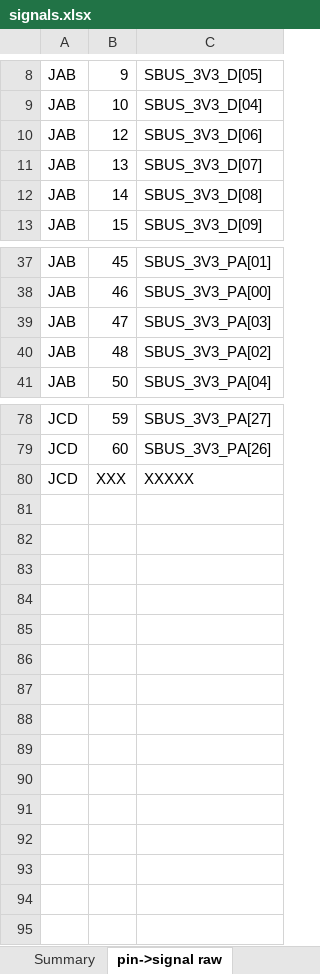
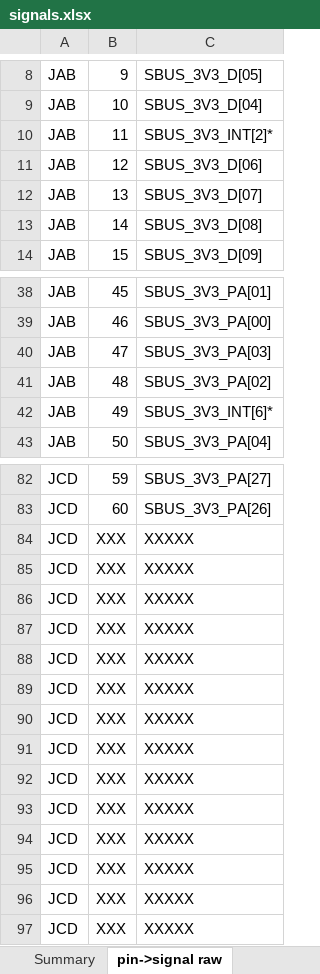
Before and after one commit to MelkhiorVintageComputing/SBusFPGA, an Excel workbook: sbus-to-ztex/signals.xlsx, sheet pin->signal raw, drawn as a sheet; only a part is shown, gaps mark what is left out; values as stored, in another font and other column widths than the file's, no borders; the diff covers the shown part only; the diff names each change by its address in the sheet, - before the commit and + after, or states it on an @@ line.

Commit message:
Fewer LEDs, more interrupts, replace USB VBus power chip by something that might be available..., update signals file

```diff
--- a/sbus-to-ztex/signals.xlsx (sheet pin->signal raw)
+++ b/sbus-to-ztex/signals.xlsx (sheet pin->signal raw)
+row 10: JAB | 11 | SBUS_3V3_INT[2]*
+row 42: JAB | 49 | SBUS_3V3_INT[6]*
+row 84: JCD | XXX | XXXXX
+row 85: JCD | XXX | XXXXX
+row 86: JCD | XXX | XXXXX
+row 87: JCD | XXX | XXXXX
+row 88: JCD | XXX | XXXXX
+row 89: JCD | XXX | XXXXX
+row 90: JCD | XXX | XXXXX
+row 91: JCD | XXX | XXXXX
+row 92: JCD | XXX | XXXXX
+row 93: JCD | XXX | XXXXX
+row 94: JCD | XXX | XXXXX
+row 95: JCD | XXX | XXXXX
+row 96: JCD | XXX | XXXXX
```
Also changed, not shown: 2 added rows and 4 edited cells elsewhere in this sheet, sheet signal -> trace length, sheet Summary, formulas that keep their value, 12 other files.
